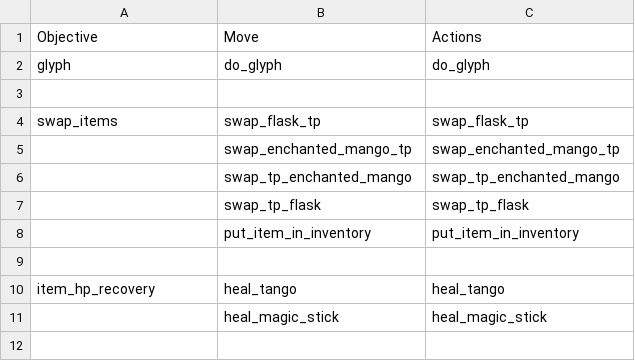
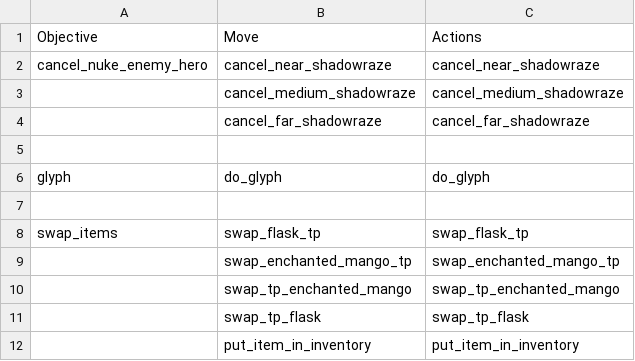
Before and after one commit to ellysh/dota2-omen-bots, a CSV file: generator/database/csv/defensive.csv, drawn as a sheet; only a part is shown; the shorter side is filled out with more unchanged rows; the diff names each change by its address in the sheet, - before the commit and + after, or states it on an @@ line.

Commit message:
Add moves of the "cancel_nuke_enemy_hero" objective

```diff
--- a/generator/database/csv/defensive.csv
+++ b/generator/database/csv/defensive.csv
+row 2: cancel_nuke_enemy_hero | cancel_near_shadowraze | cancel_near_shadowraze
+row 3:  | cancel_medium_shadowraze | cancel_medium_shadowraze
+row 4:  | cancel_far_shadowraze | cancel_far_shadowraze
+row 5: (empty)
```
Also changed, not shown: generator/database/csv/farm.csv, generator/database/csv/offensive.csv, 5 other files.
